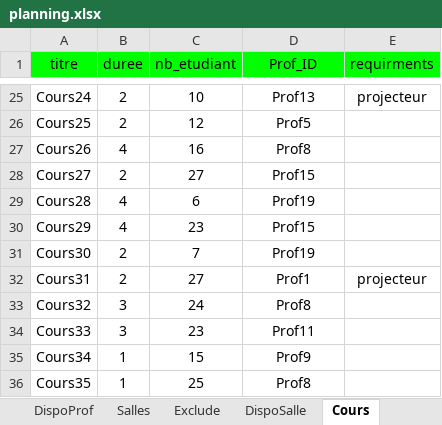
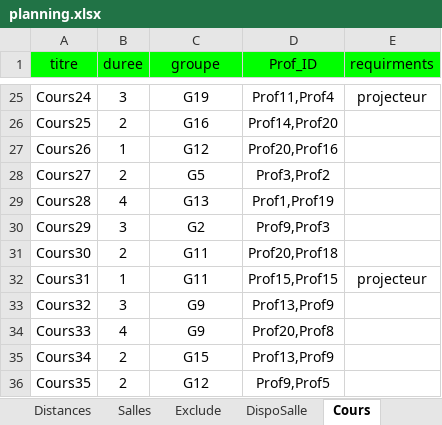
Before and after one commit to f80dev/AutoPlanning, an Excel workbook: planning.xlsx, sheet Cours, drawn as a sheet; only a part is shown, gaps mark what is left out; values as stored, in another font and other column widths than the file's, no borders; the diff covers the shown part only; the diff names each change by its address in the sheet, - before the commit and + after, or states it on an @@ line.

```diff
--- a/planning.xlsx (sheet Cours)
+++ b/planning.xlsx (sheet Cours)
+sheet tab: Distances
-C1: nb_etudiant
+C1: groupe
-B25 (duree): 2
+B25 (duree): 3
-C25 (groupe): 10
+C25 (groupe): G19
-D25 (Prof_ID): Prof13
+D25 (Prof_ID): Prof11,Prof4
-C26 (groupe): 12
+C26 (groupe): G16
-D26 (Prof_ID): Prof5
+D26 (Prof_ID): Prof14,Prof20
-B27 (duree): 4
+B27 (duree): 1
-C27 (groupe): 16
+C27 (groupe): G12
-D27 (Prof_ID): Prof8
+D27 (Prof_ID): Prof20,Prof16
-C28 (groupe): 27
+C28 (groupe): G5
-D28 (Prof_ID): Prof15
+D28 (Prof_ID): Prof3,Prof2
-C29 (groupe): 6
+C29 (groupe): G13
-D29 (Prof_ID): Prof19
+D29 (Prof_ID): Prof1,Prof19
-B30 (duree): 4
+B30 (duree): 3
-C30 (groupe): 23
+C30 (groupe): G2
-D30 (Prof_ID): Prof15
+D30 (Prof_ID): Prof9,Prof3
-C31 (groupe): 7
+C31 (groupe): G11
-D31 (Prof_ID): Prof19
+D31 (Prof_ID): Prof20,Prof18
-B32 (duree): 2
+B32 (duree): 1
-C32 (groupe): 27
+C32 (groupe): G11
-D32 (Prof_ID): Prof1
+D32 (Prof_ID): Prof15,Prof15
-C33 (groupe): 24
+C33 (groupe): G9
-D33 (Prof_ID): Prof8
+D33 (Prof_ID): Prof13,Prof9
-B34 (duree): 3
+B34 (duree): 4
-C34 (groupe): 23
+C34 (groupe): G9
-D34 (Prof_ID): Prof11
+D34 (Prof_ID): Prof20,Prof8
-B35:B36 (duree): 1
+B35:B36 (duree): 2
-C35 (groupe): 15
+C35 (groupe): G15
-D35 (Prof_ID): Prof9
+D35 (Prof_ID): Prof13,Prof9
-C36 (groupe): 25
+C36 (groupe): G12
-D36 (Prof_ID): Prof8
+D36 (Prof_ID): Prof9,Prof5
```
Also changed, not shown: 141 edited cells elsewhere in this sheet, sheet DispoSalle, sheet DispoProf, sheet Salles, sheet Settings, other sheet tabs, formulas that keep their value, planning_output.xlsx, 4 other files.
